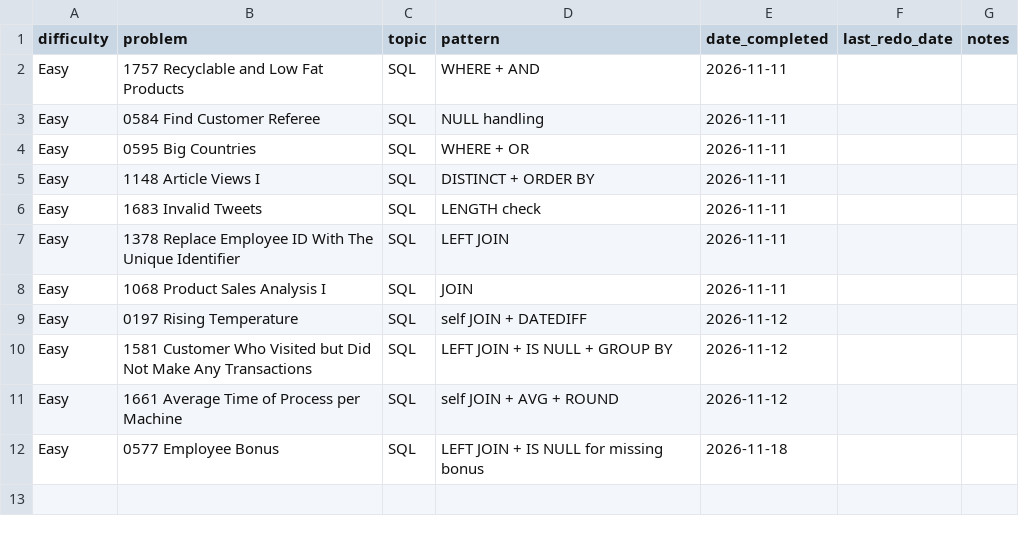
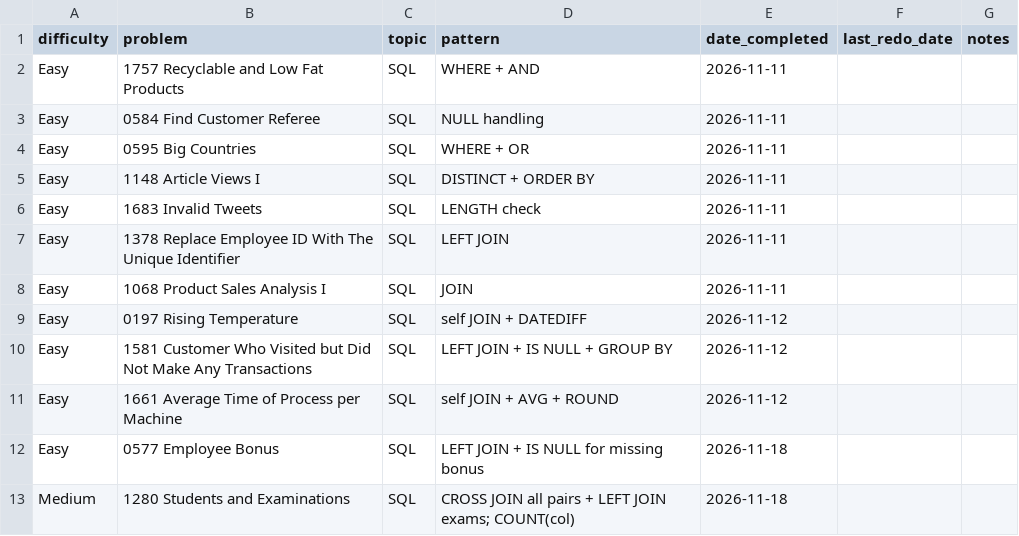
Before and after one commit to kualaS3/q_prep, a CSV file: sql/problem-log.csv, drawn as a sheet; the diff names each change by its address in the sheet, - before the commit and + after, or states it on an @@ line.

Commit message:
Log SQL 1280 in sql/problem-log.csv

```diff
--- a/sql/problem-log.csv
+++ b/sql/problem-log.csv
+row 13: Medium | 1280 Students and Examinations | SQL | CROSS JOIN all pairs + LEFT JOIN exams; COUNT(col) | 2026-11-18
```
